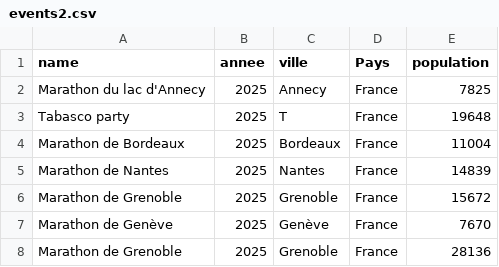
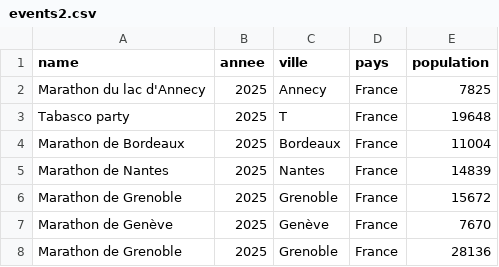
Before and after one commit to canopee-europe/data_analysis, a CSV file: ActiveCrew/events2.csv, drawn as a sheet; only a part is shown.

```diff
--- a/ActiveCrew/events2.csv
+++ b/ActiveCrew/events2.csv
@@ -1,2 +1,2 @@
-name,annee,ville,Pays,population
+name,annee,ville,pays,population
 Marathon du lac d'Annecy,2025,Annecy,France,7825
```
Also changed, not shown: 22 other files.
